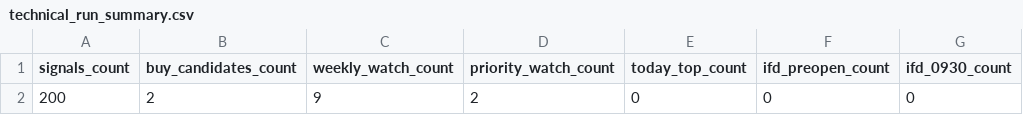
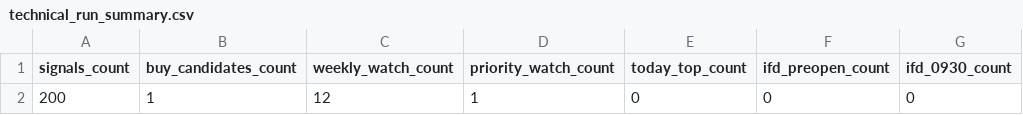
Before and after one commit to bosonization/kabu8-dashboard, a CSV file: dashboard_data/technical_run_summary.csv, drawn as a sheet; only a part is shown; the diff names each change by its address in the sheet, - before the commit and + after, or states it on an @@ line.

```diff
--- a/dashboard_data/technical_run_summary.csv
+++ b/dashboard_data/technical_run_summary.csv
-B2 (buy_candidates_count): 2
+B2 (buy_candidates_count): 1
-C2 (weekly_watch_count): 9
+C2 (weekly_watch_count): 12
-D2 (priority_watch_count): 2
+D2 (priority_watch_count): 1
```
Also changed, not shown: dashboard_data/ifd_candidates_all.csv, dashboard_data/technical_signals_all.csv, 2 other files.
